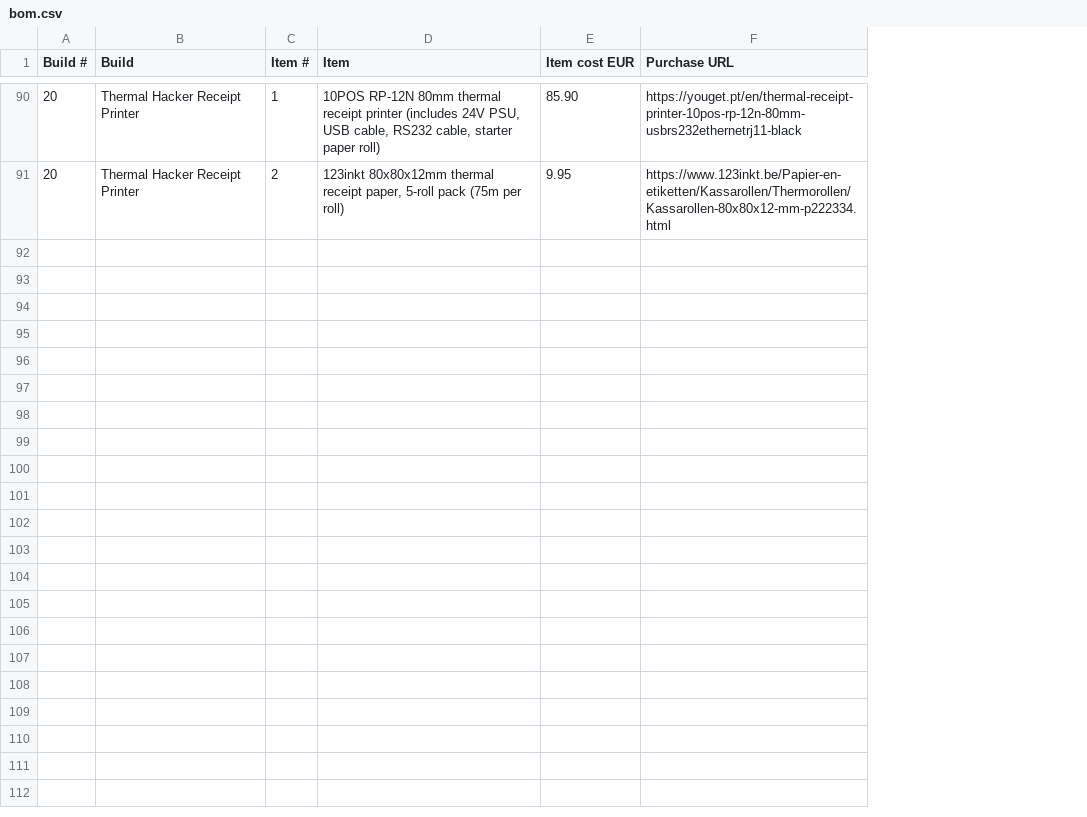
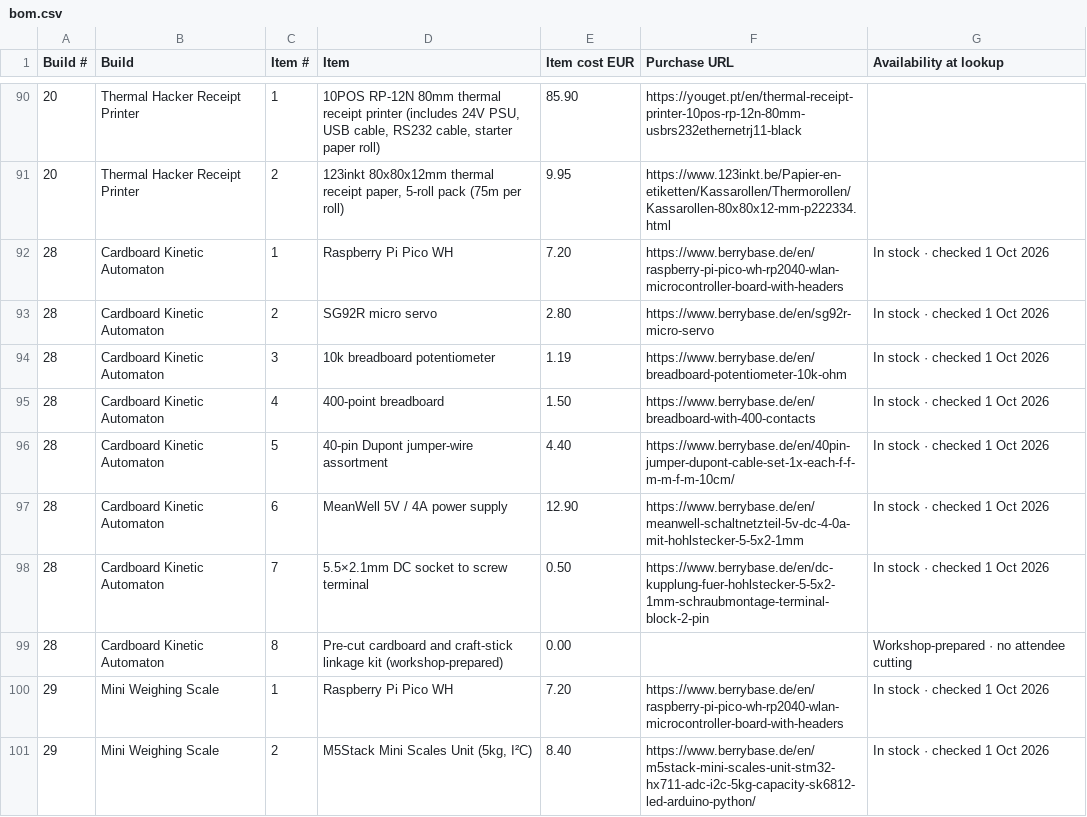
Before and after one commit to atlesque/mini-ccc, a CSV file: src/data/bom.csv, drawn as a sheet; only a part is shown, gaps mark what is left out; the diff covers the shown part only; the diff names each change by its address in the sheet, - before the commit and + after, or states it on an @@ line.

```diff
--- a/src/data/bom.csv
+++ b/src/data/bom.csv
+column G (Availability at lookup), empty
+row 92: 28 | Cardboard Kinetic Automaton | 1 | Raspberry Pi Pico WH | 7.20 | https://www.berrybase.de/en/raspberry-pi-pico-wh-rp2040-wlan-microcontroller-board-with-headers | In stock · checked 1 Oct 2026
+row 93: 28 | Cardboard Kinetic Automaton | 2 | SG92R micro servo | 2.80 | https://www.berrybase.de/en/sg92r-micro-servo | In stock · checked 1 Oct 2026
+row 94: 28 | Cardboard Kinetic Automaton | 3 | 10k breadboard potentiometer | 1.19 | https://www.berrybase.de/en/breadboard-potentiometer-10k-ohm | In stock · checked 1 Oct 2026
+row 95: 28 | Cardboard Kinetic Automaton | 4 | 400-point breadboard | 1.50 | https://www.berrybase.de/en/breadboard-with-400-contacts | In stock · checked 1 Oct 2026
+row 96: 28 | Cardboard Kinetic Automaton | 5 | 40-pin Dupont jumper-wire assortment | 4.40 | https://www.berrybase.de/en/40pin-jumper-dupont-cable-set-1x-each-f-f-m-m-f-m-10cm/ | In stock · checked 1 Oct 2026
+row 97: 28 | Cardboard Kinetic Automaton | 6 | MeanWell 5V / 4A power supply | 12.90 | https://www.berrybase.de/en/meanwell-schaltnetzteil-5v-dc-4-0a-mit-hohlstecker-5-5x2-1mm | In stock · checked 1 Oct 2026
+row 98: 28 | Cardboard Kinetic Automaton | 7 | 5.5×2.1mm DC socket to screw terminal | 0.50 | https://www.berrybase.de/en/dc-kupplung-fuer-hohlstecker-5-5x2-1mm-schraubmontage-terminal-block-2-pin | In stock · checked 1 Oct 2026
+row 99: 28 | Cardboard Kinetic Automaton | 8 | Pre-cut cardboard and craft-stick linkage kit (workshop-prepared) | 0.00 |  | Workshop-prepared · no attendee cutting
+row 100: 29 | Mini Weighing Scale | 1 | Raspberry Pi Pico WH | 7.20 | https://www.berrybase.de/en/raspberry-pi-pico-wh-rp2040-wlan-microcontroller-board-with-headers | In stock · checked 1 Oct 2026
+row 101: 29 | Mini Weighing Scale | 2 | M5Stack Mini Scales Unit (5kg, I²C) | 8.40 | https://www.berrybase.de/en/m5stack-mini-scales-unit-stm32-hx711-adc-i2c-5kg-capacity-sk6812-led-arduino-python/ | In stock · checked 1 Oct 2026
```
Also changed, not shown: 10 added rows elsewhere in this file, 7 other files.
